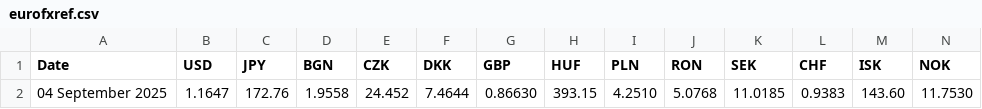
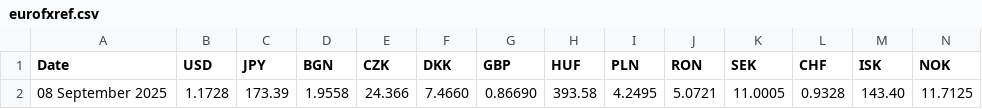
Before and after one commit to patricktsemengue/strady-market-data, a CSV file: data/eurofxref.csv, drawn as a sheet; only a part is shown; removed rows and columns are numbered as before the commit, all else as after; rows hold the shown columns only; the diff names each change by its address in the sheet, - before the commit and + after, or states it on an @@ line.

```diff
--- a/data/eurofxref.csv
+++ b/data/eurofxref.csv
-row 2: 04 September 2025 | 1.1647 | 172.76 | 1.9558 | 24.452 | 7.4644 | 0.86630 | 393.15 | 4.2510 | 5.0768 | 11.0185 | 0.9383 | 143.60 | 11.7530
+row 2: 08 September 2025 | 1.1728 | 173.39 | 1.9558 | 24.366 | 7.4660 | 0.86690 | 393.58 | 4.2495 | 5.0721 | 11.0005 | 0.9328 | 143.40 | 11.7125
```
Also changed, not shown: data/euronext.csv, 4 other files.
